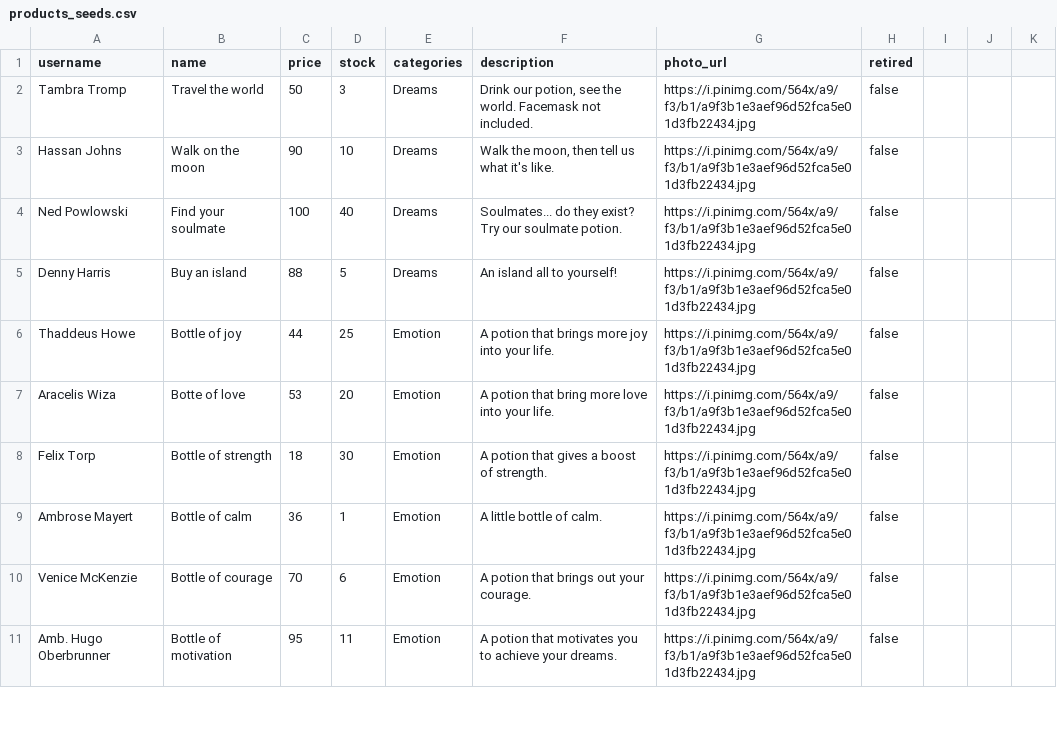
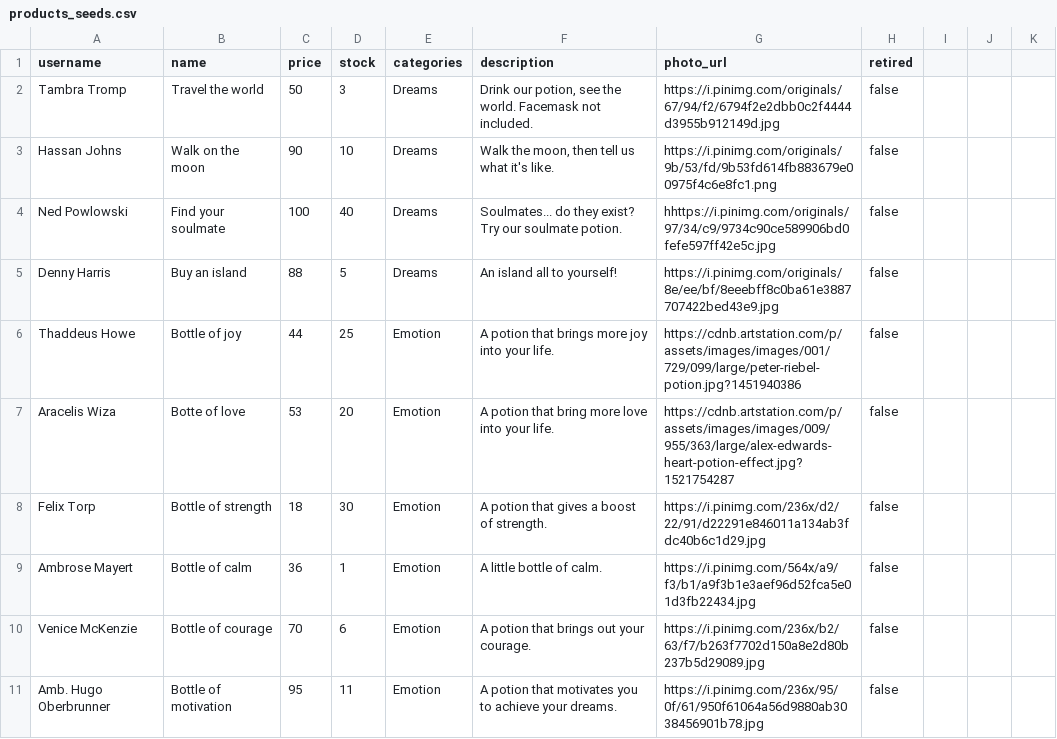
Before and after one commit to MonaRahmani/betsy, a CSV file: db/products_seeds.csv, drawn as a sheet; only a part is shown; the diff covers the shown part only.

Commit message:
uploaded images for products

```diff
--- a/db/products_seeds.csv
+++ b/db/products_seeds.csv
@@ -1,11 +1,11 @@
 username,name,price,stock,categories,description,photo_url,retired
-Tambra Tromp,Travel the world,50,3,Dreams,"Drink our potion, see the world. Facemask not included.",https://i.pinimg.com/564x/a9/f3/b1/a9f3b1e3aef96d52fca5e01d3fb22434.jpg,false
-Hassan Johns,Walk on the moon,90,10,Dreams,"Walk the moon, then tell us what it's like.",https://i.pinimg.com/564x/a9/f3/b1/a9f3b1e3aef96d52fca5e01d3fb22434.jpg,false
-Ned Powlowski,Find your soulmate,100,40,Dreams,Soulmates... do they exist? Try our soulmate potion.,https://i.pinimg.com/564x/a9/f3/b1/a9f3b1e3aef96d52fca5e01d3fb22434.jpg,false
-Denny Harris,Buy an island,88,5,Dreams,An island all to yourself!,https://i.pinimg.com/564x/a9/f3/b1/a9f3b1e3aef96d52fca5e01d3fb22434.jpg,false
-Thaddeus Howe,Bottle of joy,44,25,Emotion,A potion that brings more joy into your life.,https://i.pinimg.com/564x/a9/f3/b1/a9f3b1e3aef96d52fca5e01d3fb22434.jpg,false
-Aracelis Wiza,Botte of love,53,20,Emotion,A potion that bring more love into your life.,https://i.pinimg.com/564x/a9/f3/b1/a9f3b1e3aef96d52fca5e01d3fb22434.jpg,false
-Felix Torp,Bottle of strength,18,30,Emotion,A potion that gives a boost of strength.,https://i.pinimg.com/564x/a9/f3/b1/a9f3b1e3aef96d52fca5e01d3fb22434.jpg,false
+Tambra Tromp,Travel the world,50,3,Dreams,"Drink our potion, see the world. Facemask not included.",https://i.pinimg.com/originals/67/94/f2/6794f2e2dbb0c2f4444d3955b912149d.jpg,false
+Hassan Johns,Walk on the moon,90,10,Dreams,"Walk the moon, then tell us what it's like.",https://i.pinimg.com/originals/9b/53/fd/9b53fd614fb883679e00975f4c6e8fc1.png,false
+Ned Powlowski,Find your soulmate,100,40,Dreams,Soulmates... do they exist? Try our soulmate potion.,hhttps://i.pinimg.com/originals/97/34/c9/9734c90ce589906bd0fefe597ff42e5c.jpg,false
+Denny Harris,Buy an island,88,5,Dreams,An island all to yourself!,https://i.pinimg.com/originals/8e/ee/bf/8eeebff8c0ba61e3887707422bed43e9.jpg,false
+Thaddeus Howe,Bottle of joy,44,25,Emotion,A potion that brings more joy into your life.,https://cdnb.artstation.com/p/assets/images/images/001/729/099/large/peter-riebel-potion.jpg?1451940386,false
+Aracelis Wiza,Botte of love,53,20,Emotion,A potion that bring more love into your life.,https://cdnb.artstation.com/p/assets/images/images/009/955/363/large/alex-edwards-heart-potion-effect.jpg?1521754287,false
+Felix Torp,Bottle of strength,18,30,Emotion,A potion that gives a boost of strength.,https://i.pinimg.com/236x/d2/22/91/d22291e846011a134ab3fdc40b6c1d29.jpg,false
 Ambrose Mayert,Bottle of calm,36,1,Emotion,A little bottle of calm.,https://i.pinimg.com/564x/a9/f3/b1/a9f3b1e3aef96d52fca5e01d3fb22434.jpg,false
-Venice McKenzie,Bottle of courage,70,6,Emotion,A potion that brings out your courage.,https://i.pinimg.com/564x/a9/f3/b1/a9f3b1e3aef96d52fca5e01d3fb22434.jpg,false
-Amb. Hugo Oberbrunner,Bottle of motivation,95,11,Emotion,A potion that motivates you to achieve your dreams.,https://i.pinimg.com/564x/a9/f3/b1/a9f3b1e3aef96d52fca5e01d3fb22434.jpg,false
+Venice McKenzie,Bottle of courage,70,6,Emotion,A potion that brings out your courage.,https://i.pinimg.com/236x/b2/63/f7/b263f7702d150a8e2d80b237b5d29089.jpg,false
+Amb. Hugo Oberbrunner,Bottle of motivation,95,11,Emotion,A potion that motivates you to achieve your dreams.,https://i.pinimg.com/236x/95/0f/61/950f61064a56d9880ab3038456901b78.jpg,false
```
Also changed, not shown: 14 edited cells elsewhere in this file, 18 other files.
